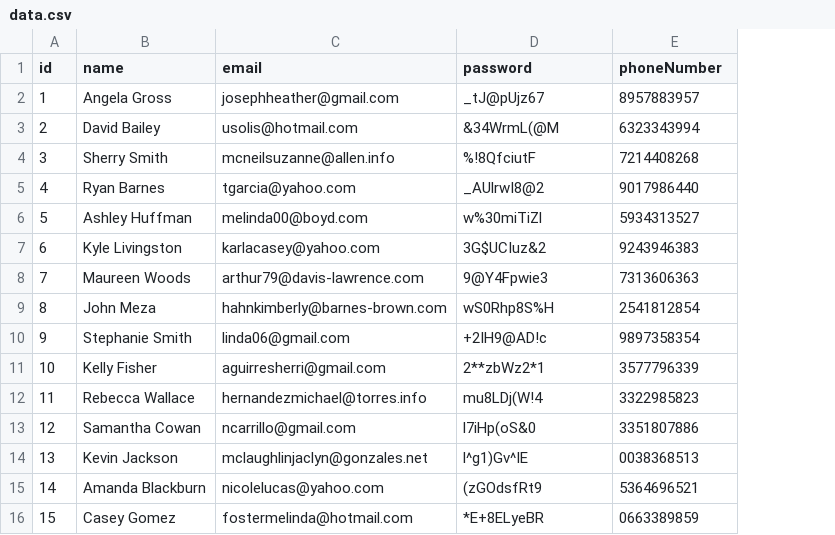
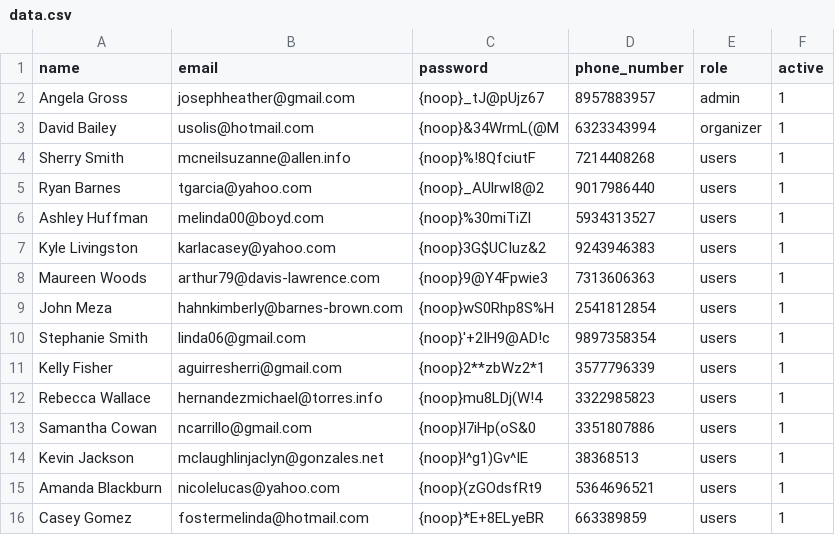
Before and after one commit to Pravin-K-V/EventManagementSystem, a CSV file: src/main/resources/data.csv, drawn as a sheet; removed rows and columns are numbered as before the commit, all else as after; the diff names each change by its address in the sheet, - before the commit and + after, or states it on an @@ line.

```diff
--- a/src/main/resources/data.csv
+++ b/src/main/resources/data.csv
-column A (id), rows 2-16: 1 | 2 | 3 | 4 | 5 | 6 | 7 | 8 | 9 | 10 | 11 | 12 | 13 | 14 | 15
+column E (role), rows 2-16: admin | organizer | users | users | users | users | users | users | users | users | users | users | users | users | users
+column F (active), rows 2-16: all 1
-D1: phoneNumber
+D1: phone_number
-C2 (password): _tJ@pUjz67
+C2 (password): {noop}_tJ@pUjz67
-C3 (password): &34WrmL(@M
+C3 (password): {noop}&34WrmL(@M
-C4 (password): %!8QfciutF
+C4 (password): {noop}%!8QfciutF
-C5 (password): _AUlrwI8@2
+C5 (password): {noop}_AUlrwI8@2
-C6 (password): w%30miTiZl
+C6 (password): {noop}%30miTiZl
-C7 (password): 3G$UCIuz&2
+C7 (password): {noop}3G$UCIuz&2
-C8 (password): 9@Y4Fpwie3
+C8 (password): {noop}9@Y4Fpwie3
-C9 (password): wS0Rhp8S%H
+C9 (password): {noop}wS0Rhp8S%H
-C10 (password): +2IH9@AD!c
+C10 (password): {noop}'+2IH9@AD!c
-C11 (password): 2**zbWz2*1
+C11 (password): {noop}2**zbWz2*1
-C12 (password): mu8LDj(W!4
+C12 (password): {noop}mu8LDj(W!4
-C13 (password): l7iHp(oS&0
+C13 (password): {noop}l7iHp(oS&0
-C14 (password): l^g1)Gv^IE
+C14 (password): {noop}l^g1)Gv^IE
-D14 (phone_number): 0038368513
+D14 (phone_number): 38368513
-C15 (password): (zGOdsfRt9
+C15 (password): {noop}(zGOdsfRt9
-C16 (password): *E+8ELyeBR
+C16 (password): {noop}*E+8ELyeBR
-D16 (phone_number): 0663389859
+D16 (phone_number): 663389859
```
Also changed, not shown: 6 other files.
